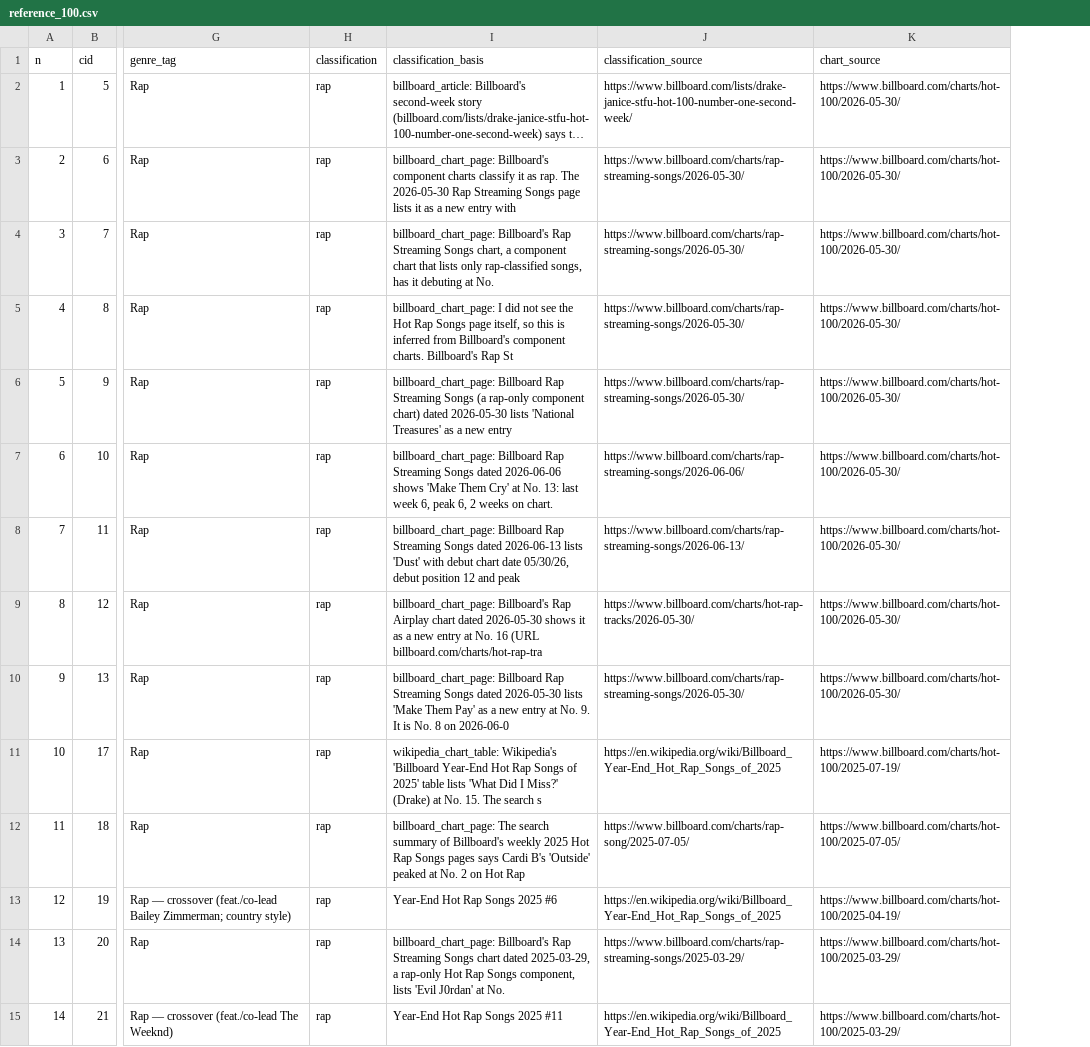
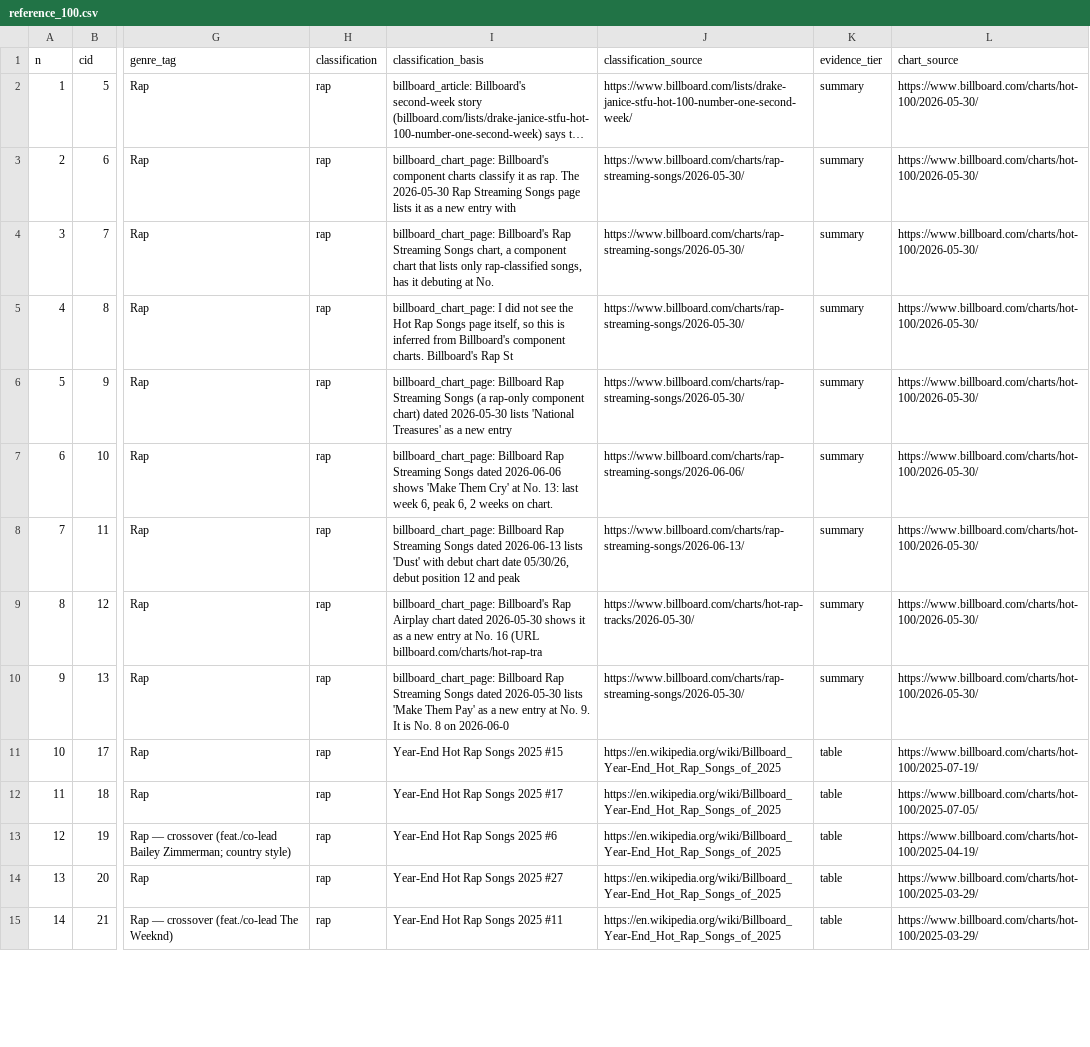
Before and after one commit to kingproton/app-policies, a CSV file: rap-top10-study/data/reference_100.csv, drawn as a sheet; only a part is shown, gaps mark what is left out; long unchanged cells end in …; the diff covers the shown part only; the diff names each change by its address in the sheet, - before the commit and + after, or states it on an @@ line.

```diff
--- a/rap-top10-study/data/reference_100.csv
+++ b/rap-top10-study/data/reference_100.csv
+column K (evidence_tier), rows 2-15: summary | summary | summary | summary | summary | summary | summary | summary | summary | table | table | table | table | table
-I11 (classification_basis): wikipedia_chart_table: Wikipedia's 'Billboard Year-End Hot Rap Songs of 2025' table lists 'What Did I Miss?' (Drake) at No. 15. The search s
+I11 (classification_basis): Year-End Hot Rap Songs 2025 #15
-I12 (classification_basis): billboard_chart_page: The search summary of Billboard's weekly 2025 Hot Rap Songs pages says Cardi B's 'Outside' peaked at No. 2 on Hot Rap
+I12 (classification_basis): Year-End Hot Rap Songs 2025 #17
-J12 (classification_source): https://www.billboard.com/charts/rap-song/2025-07-05/
+J12 (classification_source): https://en.wikipedia.org/wiki/Billboard_Year-End_Hot_Rap_Songs_of_2025
-I14 (classification_basis): billboard_chart_page: Billboard's Rap Streaming Songs chart dated 2025-03-29, a rap-only Hot Rap Songs component, lists 'Evil J0rdan' at No.
+I14 (classification_basis): Year-End Hot Rap Songs 2025 #27
-J14 (classification_source): https://www.billboard.com/charts/rap-streaming-songs/2025-03-29/
+J14 (classification_source): https://en.wikipedia.org/wiki/Billboard_Year-End_Hot_Rap_Songs_of_2025
```
Also changed, not shown: 78 edited cells elsewhere in this file, 47 other files.
